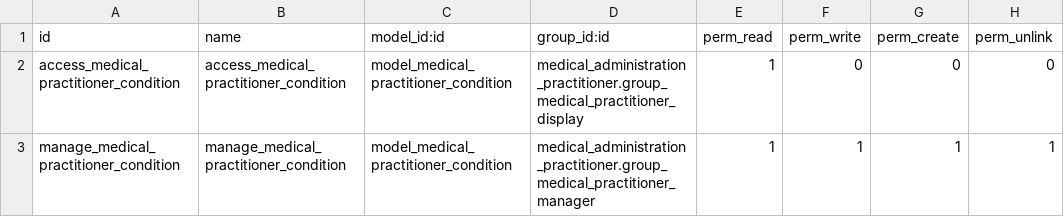
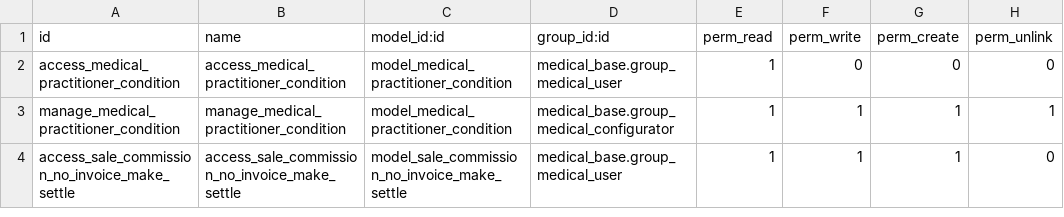
Before and after one commit to tegin/cb-medical, a CSV file: cb_medical_commission/security/ir.model.access.csv, drawn as a sheet.

Commit message:
[14.0][MIG] cb_medical_commission : Migration to 14.0

```diff
--- a/cb_medical_commission/security/ir.model.access.csv
+++ b/cb_medical_commission/security/ir.model.access.csv
@@ -1,3 +1,4 @@
 id,name,model_id:id,group_id:id,perm_read,perm_write,perm_create,perm_unlink
-access_medical_practitioner_condition,access_medical_practitioner_condition,model_medical_practitioner_condition,medical_administration_practitioner.group_medical_practitioner_display,1,0,0,0
-manage_medical_practitioner_condition,manage_medical_practitioner_condition,model_medical_practitioner_condition,medical_administration_practitioner.group_medical_practitioner_manager,1,1,1,1
+access_medical_practitioner_condition,access_medical_practitioner_condition,model_medical_practitioner_condition,medical_base.group_medical_user,1,0,0,0
+manage_medical_practitioner_condition,manage_medical_practitioner_condition,model_medical_practitioner_condition,medical_base.group_medical_configurator,1,1,1,1
+access_sale_commission_no_invoice_make_settle,access_sale_commission_no_invoice_make_settle,model_sale_commission_no_invoice_make_settle,medical_base.group_medical_user,1,1,1,0
```
Also changed, not shown: 11 other files.
